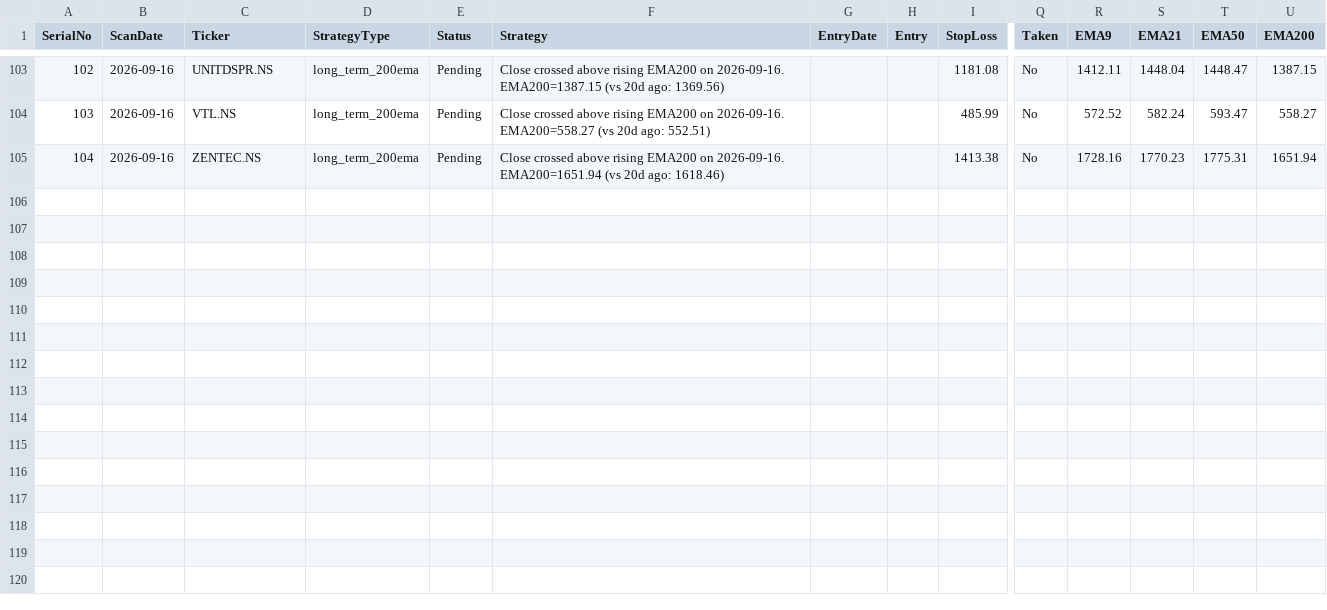
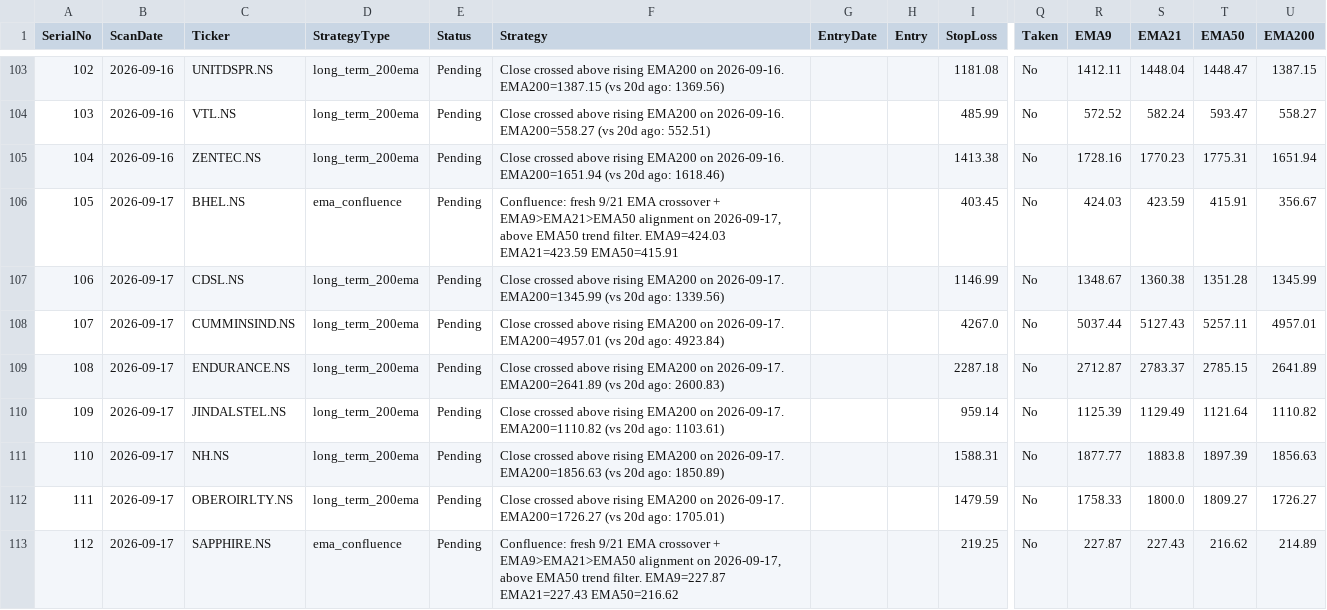
Before and after one commit to Jinish2023/ema_swing, a CSV file: results.csv, drawn as a sheet; only a part is shown, gaps mark what is left out; rows hold the shown columns only; the diff names each change by its address in the sheet, - before the commit and + after, or states it on an @@ line.

Commit message:
Update results.csv (scan)

```diff
--- a/results.csv
+++ b/results.csv
+row 106: 105 | 2026-09-17 | BHEL.NS | ema_confluence | Pending | Confluence: fresh 9/21 EMA crossover + EMA9>EMA21>EMA50 alignment on 2026-09-17, above EMA50 trend filter. EMA9=424.03 EMA21=423.59 EMA50=415.91 |  |  | 403.45 | No | 424.03 | 423.59 | 415.91 | 356.67
+row 107: 106 | 2026-09-17 | CDSL.NS | long_term_200ema | Pending | Close crossed above rising EMA200 on 2026-09-17. EMA200=1345.99 (vs 20d ago: 1339.56) |  |  | 1146.99 | No | 1348.67 | 1360.38 | 1351.28 | 1345.99
+row 108: 107 | 2026-09-17 | CUMMINSIND.NS | long_term_200ema | Pending | Close crossed above rising EMA200 on 2026-09-17. EMA200=4957.01 (vs 20d ago: 4923.84) |  |  | 4267.0 | No | 5037.44 | 5127.43 | 5257.11 | 4957.01
+row 109: 108 | 2026-09-17 | ENDURANCE.NS | long_term_200ema | Pending | Close crossed above rising EMA200 on 2026-09-17. EMA200=2641.89 (vs 20d ago: 2600.83) |  |  | 2287.18 | No | 2712.87 | 2783.37 | 2785.15 | 2641.89
+row 110: 109 | 2026-09-17 | JINDALSTEL.NS | long_term_200ema | Pending | Close crossed above rising EMA200 on 2026-09-17. EMA200=1110.82 (vs 20d ago: 1103.61) |  |  | 959.14 | No | 1125.39 | 1129.49 | 1121.64 | 1110.82
+row 111: 110 | 2026-09-17 | NH.NS | long_term_200ema | Pending | Close crossed above rising EMA200 on 2026-09-17. EMA200=1856.63 (vs 20d ago: 1850.89) |  |  | 1588.31 | No | 1877.77 | 1883.8 | 1897.39 | 1856.63
+row 112: 111 | 2026-09-17 | OBEROIRLTY.NS | long_term_200ema | Pending | Close crossed above rising EMA200 on 2026-09-17. EMA200=1726.27 (vs 20d ago: 1705.01) |  |  | 1479.59 | No | 1758.33 | 1800.0 | 1809.27 | 1726.27
+row 113: 112 | 2026-09-17 | SAPPHIRE.NS | ema_confluence | Pending | Confluence: fresh 9/21 EMA crossover + EMA9>EMA21>EMA50 alignment on 2026-09-17, above EMA50 trend filter. EMA9=227.87 EMA21=227.43 EMA50=216.62 |  |  | 219.25 | No | 227.87 | 227.43 | 216.62 | 214.89
```
